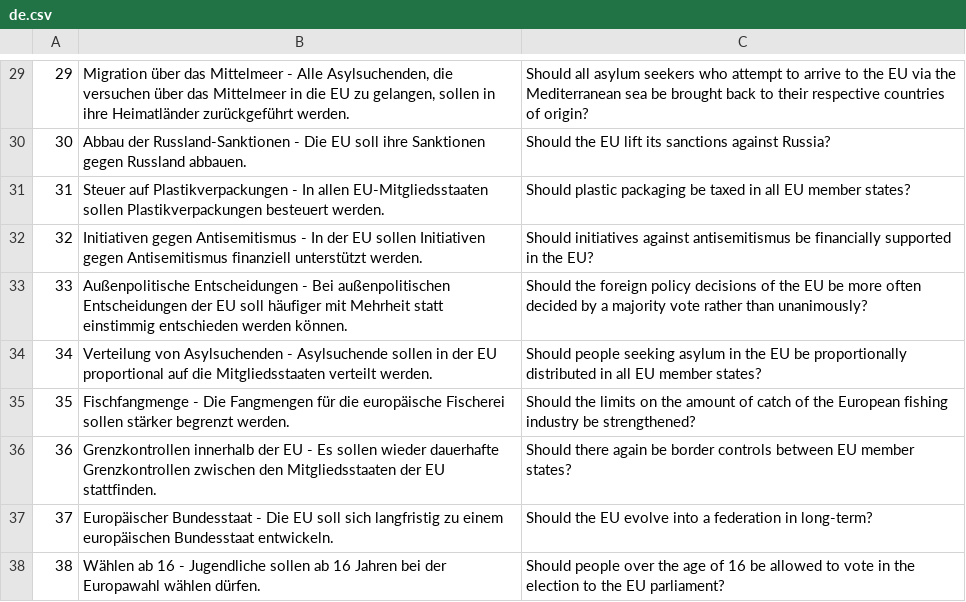
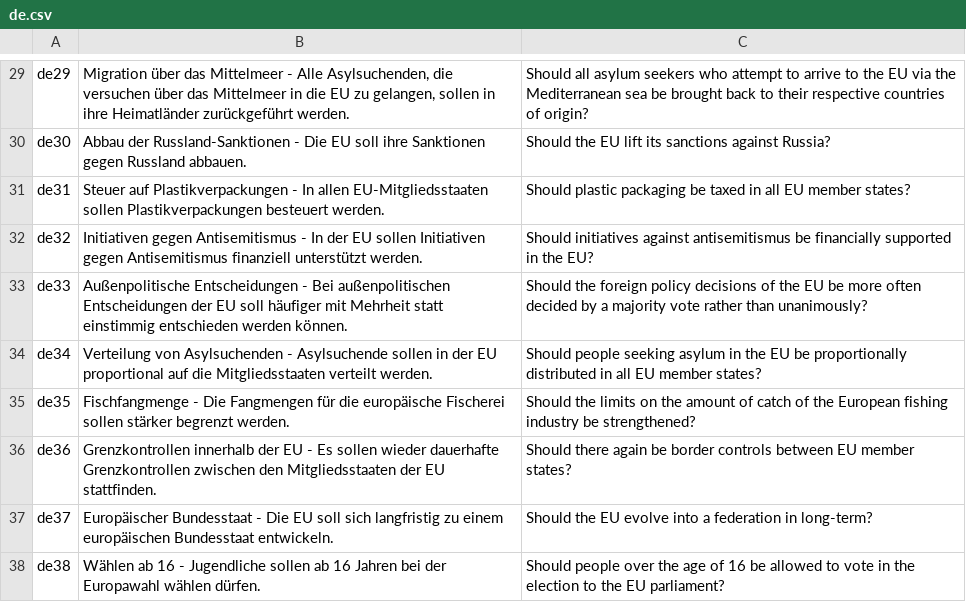
Before and after one commit to jakubvalenta/voting-advice-app-comparison, a CSV file: de.csv, drawn as a sheet; only a part is shown, gaps mark what is left out; the diff covers the shown part only.

```diff
--- a/de.csv
+++ b/de.csv
@@ -29,10 +29,10 @@
-29,"Migration über das Mittelmeer - Alle Asylsuchenden, die versuchen über das Mittelmeer in die EU zu gelangen, sollen in ihre Heimatländer zurückgeführt werden.","Should all asylum seekers who attempt to arrive to the EU via the Mediterranean sea be brought back to their respective countries of origin?"
-30,"Abbau der Russland-Sanktionen - Die EU soll ihre Sanktionen gegen Russland abbauen.","Should the EU lift its sanctions against Russia?"
-31,"Steuer auf Plastikverpackungen - In allen EU-Mitgliedsstaaten sollen Plastikverpackungen besteuert werden.","Should plastic packaging be taxed in all EU member states?"
-32,"Initiativen gegen Antisemitismus - In der EU sollen Initiativen gegen Antisemitismus finanziell unterstützt werden.","Should initiatives against antisemitismus be financially supported in the EU?"
-33,"Außenpolitische Entscheidungen - Bei außenpolitischen Entscheidungen der EU soll häufiger mit Mehrheit statt einstimmig entschieden werden können.","Should the foreign policy decisions of the EU be more often decided by a majority vote rather than unanimously?"
-34,"Verteilung von Asylsuchenden - Asylsuchende sollen in der EU proportional auf die Mitgliedsstaaten verteilt werden.","Should people seeking asylum in the EU be proportionally distributed in all EU member states?"
-35,"Fischfangmenge - Die Fangmengen für die europäische Fischerei sollen stärker begrenzt werden.","Should the limits on the amount of catch of the European fishing industry be strengthened?"
-36,"Grenzkontrollen innerhalb der EU - Es sollen wieder dauerhafte Grenzkontrollen zwischen den Mitgliedsstaaten der EU stattfinden.","Should there again be border controls between EU member states?"
-37,"Europäischer Bundesstaat - Die EU soll sich langfristig zu einem europäischen Bundesstaat entwickeln.","Should the EU evolve into a federation in long-term?"
-38,"Wählen ab 16 - Jugendliche sollen ab 16 Jahren bei der Europawahl wählen dürfen.","Should people over the age of 16 be allowed to vote in the election to the EU parliament?"
+de29,"Migration über das Mittelmeer - Alle Asylsuchenden, die versuchen über das Mittelmeer in die EU zu gelangen, sollen in ihre Heimatländer zurückgeführt werden.","Should all asylum seekers who attempt to arrive to the EU via the Mediterranean sea be brought back to their respective countries of origin?"
+de30,"Abbau der Russland-Sanktionen - Die EU soll ihre Sanktionen gegen Russland abbauen.","Should the EU lift its sanctions against Russia?"
+de31,"Steuer auf Plastikverpackungen - In allen EU-Mitgliedsstaaten sollen Plastikverpackungen besteuert werden.","Should plastic packaging be taxed in all EU member states?"
+de32,"Initiativen gegen Antisemitismus - In der EU sollen Initiativen gegen Antisemitismus finanziell unterstützt werden.","Should initiatives against antisemitismus be financially supported in the EU?"
+de33,"Außenpolitische Entscheidungen - Bei außenpolitischen Entscheidungen der EU soll häufiger mit Mehrheit statt einstimmig entschieden werden können.","Should the foreign policy decisions of the EU be more often decided by a majority vote rather than unanimously?"
+de34,"Verteilung von Asylsuchenden - Asylsuchende sollen in der EU proportional auf die Mitgliedsstaaten verteilt werden.","Should people seeking asylum in the EU be proportionally distributed in all EU member states?"
+de35,"Fischfangmenge - Die Fangmengen für die europäische Fischerei sollen stärker begrenzt werden.","Should the limits on the amount of catch of the European fishing industry be strengthened?"
+de36,"Grenzkontrollen innerhalb der EU - Es sollen wieder dauerhafte Grenzkontrollen zwischen den Mitgliedsstaaten der EU stattfinden.","Should there again be border controls between EU member states?"
+de37,"Europäischer Bundesstaat - Die EU soll sich langfristig zu einem europäischen Bundesstaat entwickeln.","Should the EU evolve into a federation in long-term?"
+de38,"Wählen ab 16 - Jugendliche sollen ab 16 Jahren bei der Europawahl wählen dürfen.","Should people over the age of 16 be allowed to vote in the election to the EU parliament?"
```
Also changed, not shown: 28 edited cells elsewhere in this file, 4 other files.
